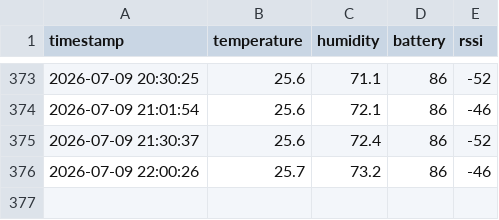
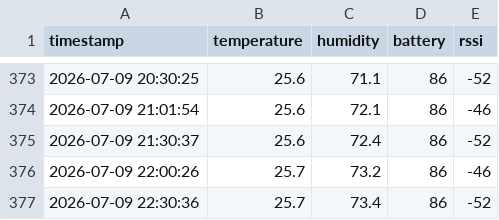
Before and after one commit to kitazakis/farm-monitor, a CSV file: logs/2026/07/ith11b_2026-07.csv, drawn as a sheet; only a part is shown, gaps mark what is left out.

```diff
--- a/logs/2026/07/ith11b_2026-07.csv
+++ b/logs/2026/07/ith11b_2026-07.csv
@@ -376 +376,2 @@ timestamp,temperature,humidity,battery,rssi
 2026-07-09 22:00:26,25.7,73.2,86,-46
+2026-07-09 22:30:36,25.7,73.4,86,-52
```
Also changed, not shown: 2 other files.
